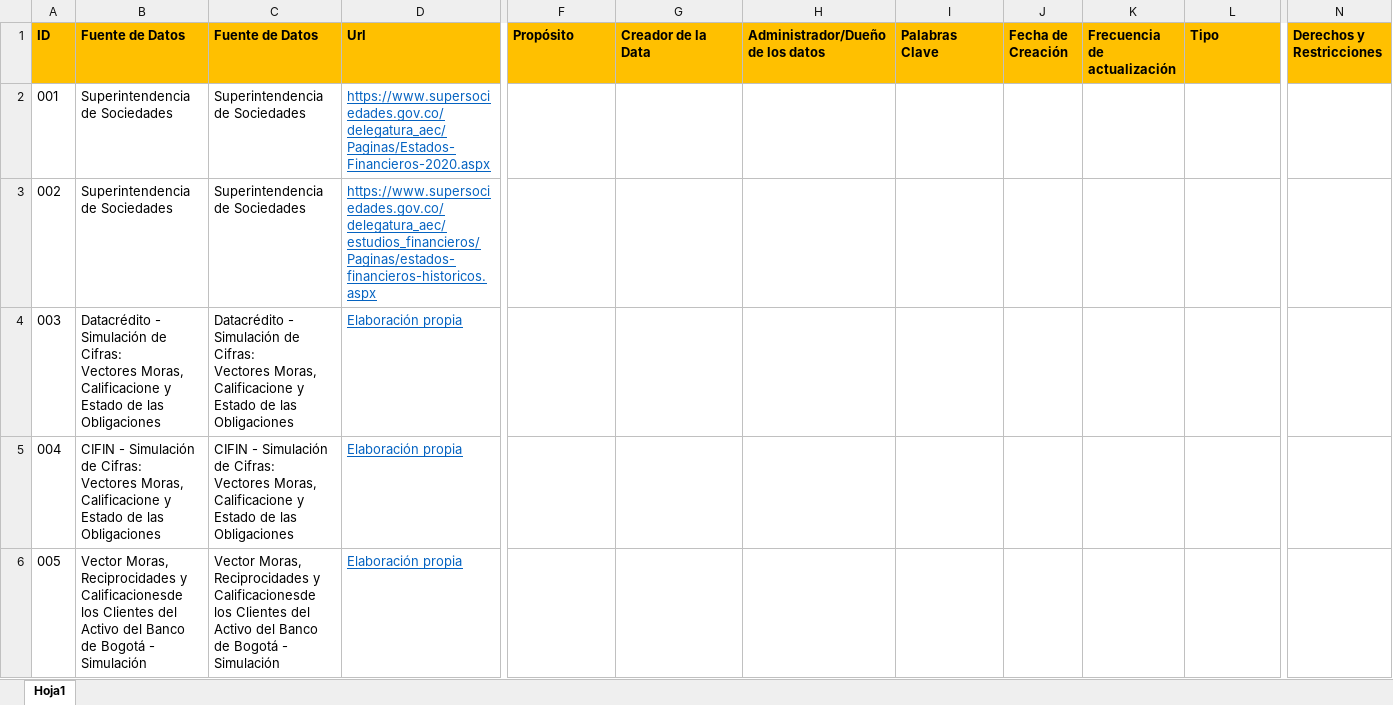
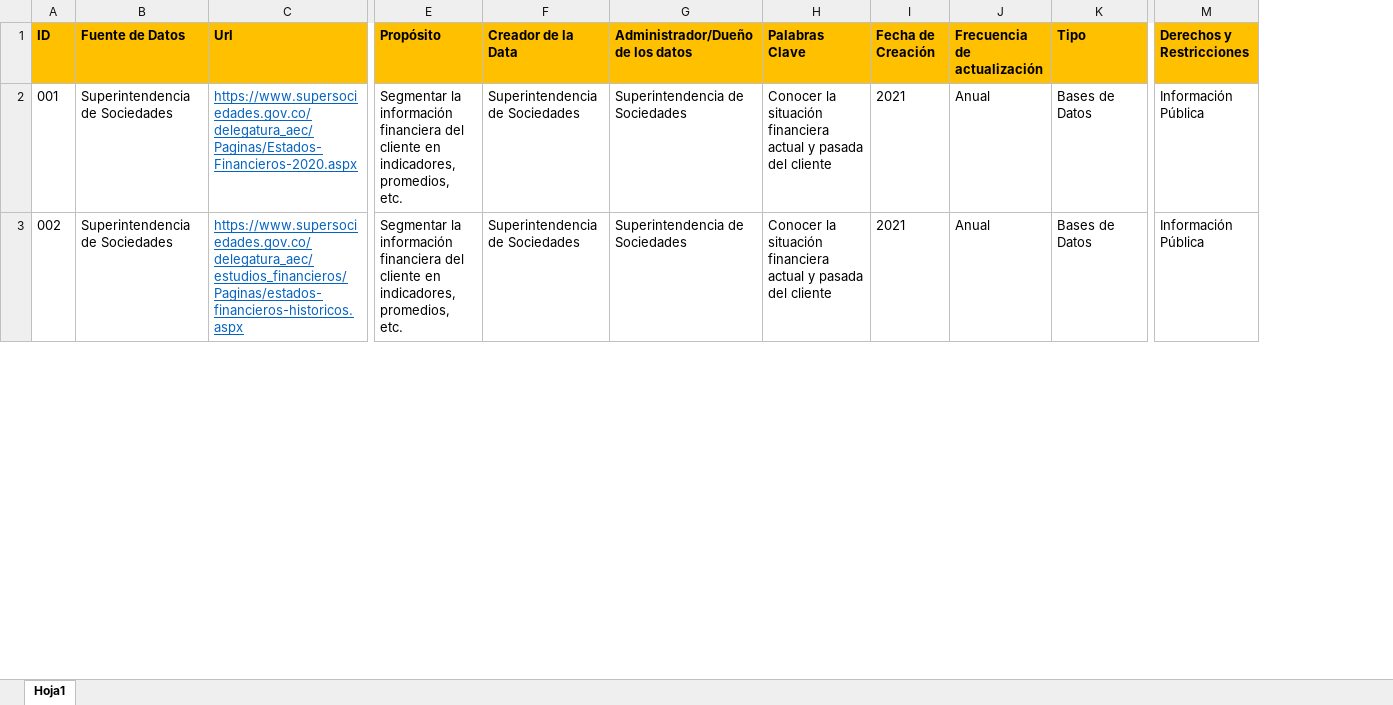
Before and after one commit to Grogu1992/ScoringPJ, an Excel workbook: InventarioDatos-ScoringPJ.xlsx, sheet Hoja1, drawn as a sheet; only a part is shown, gaps mark what is left out; values as stored, in another font and other column widths than the file's, no borders; removed rows and columns are numbered as before the commit, all else as after; rows hold the shown columns only; ↵ is a line break in a cell; the diff covers the shown part only; the diff names each change by its address in the sheet, - before the commit and + after, or states it on an @@ line.

Commit message:
Add files via upload

```diff
--- a/InventarioDatos-ScoringPJ.xlsx (sheet Hoja1)
+++ b/InventarioDatos-ScoringPJ.xlsx (sheet Hoja1)
-column C (Fuente de Datos), rows 2-3: Superintendencia de Sociedades | Superintendencia de Sociedades
-E2:E3 (Propósito): (empty)
+E2:E3 (Propósito): Segmentar la información financiera del cliente en indicadores, promedios, etc.
-F2:F3 (Creador de la Data): (empty)
+F2:F3 (Creador de la Data): Superintendencia de Sociedades
-G2:G3 (Administrador/Dueño de los datos): (empty)
+G2:G3 (Administrador/Dueño de los datos): Superintendencia de Sociedades
-H2:H3 (Palabras Clave): (empty)
+H2:H3 (Palabras Clave): Conocer la situación financiera actual y pasada del cliente
-I2:I3 (Fecha de Creación): (empty)
+I2:I3 (Fecha de Creación): 2021
-J2:J3 (Frecuencia de actualización): (empty)
+J2:J3 (Frecuencia de actualización): Anual
-K2:K3 (Tipo): (empty)
+K2:K3 (Tipo): Bases de Datos
-M2:M3 (Derechos y Restricciones): (empty)
+M2:M3 (Derechos y Restricciones): Información Pública
-row 4: 003 | Datacrédito - Simulación de Cifras: ↵ Vectores Moras, Calificacione y Estado de las Obligaciones | Datacrédito - Simulación de Cifras: ↵ Vectores Moras, Calificacione y Estado de las Obligaciones | Elaboración propia
-row 5: 004 | CIFIN - Simulación de Cifras: ↵ Vectores Moras, Calificacione y Estado de las Obligaciones | CIFIN - Simulación de Cifras: ↵ Vectores Moras, Calificacione y Estado de las Obligaciones | Elaboración propia
-row 6: 005 | Vector Moras, Reciprocidades y Calificacionesde los Clientes del Activo del Banco de Bogotá - Simulación | Vector Moras, Reciprocidades y Calificacionesde los Clientes del Activo del Banco de Bogotá - Simulación | Elaboración propia
```
Also changed, not shown: 4 added rows elsewhere in this sheet.
